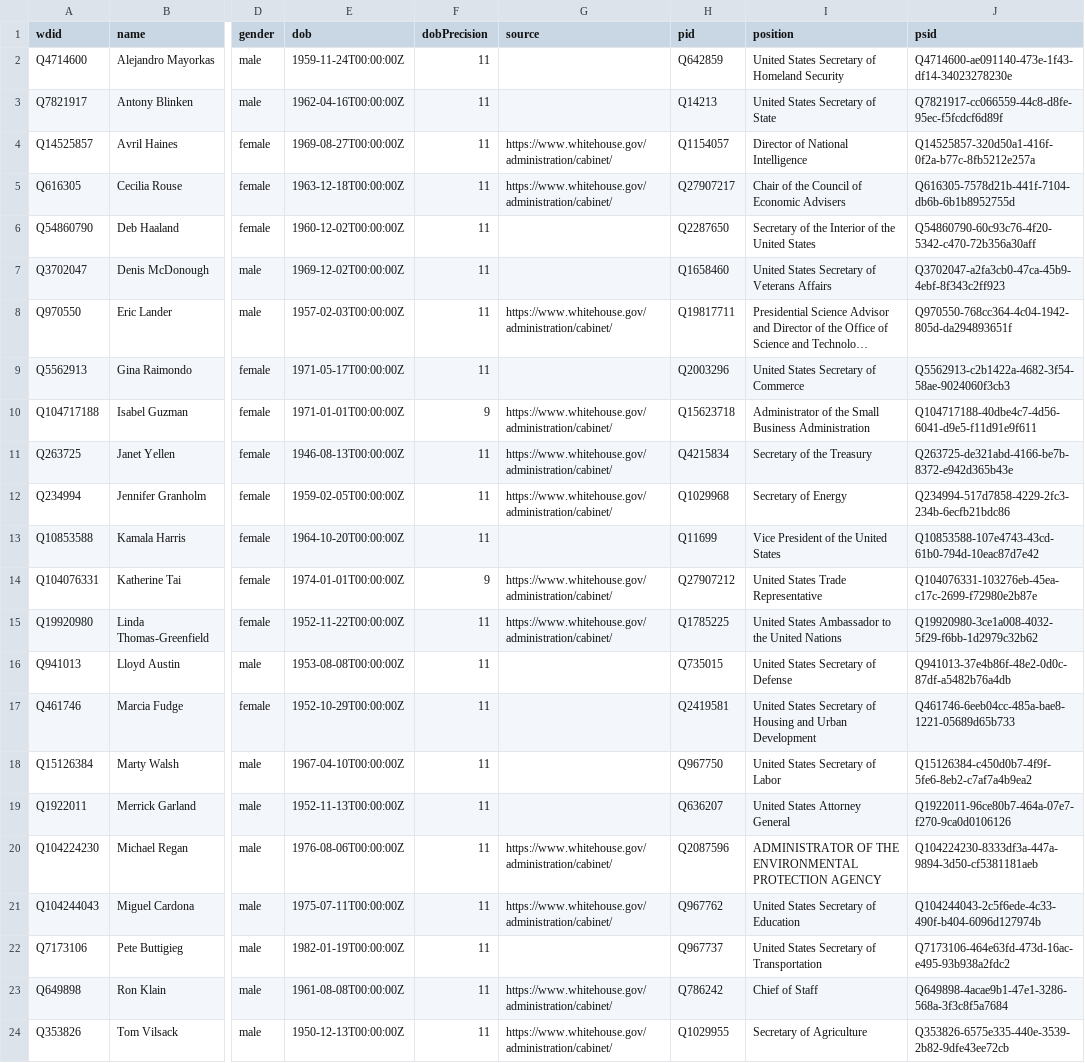
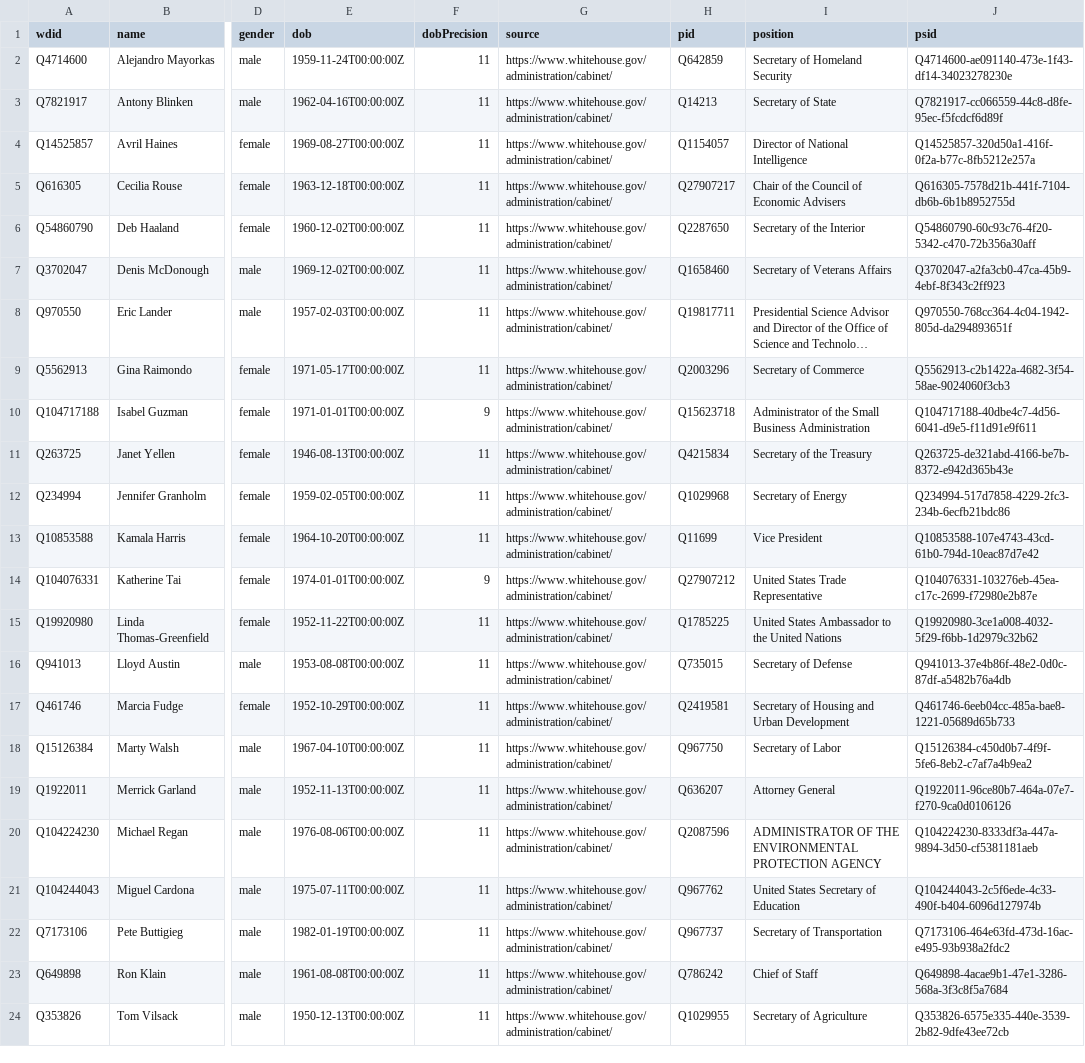
Before and after one commit to every-politician-scrapers/us-cabinet, a CSV file: data/wikidata.csv, drawn as a sheet; only a part is shown, gaps mark what is left out; long unchanged cells end in …; the diff names each change by its address in the sheet, - before the commit and + after, or states it on an @@ line.

Commit message:
refresh data

```diff
--- a/data/wikidata.csv
+++ b/data/wikidata.csv
-G2:G3 (source): (empty)
+G2:G3 (source): https://www.whitehouse.gov/administration/cabinet/
-I2 (position): United States Secretary of Homeland Security
+I2 (position): Secretary of Homeland Security
-I3 (position): United States Secretary of State
+I3 (position): Secretary of State
-G6:G7 (source): (empty)
+G6:G7 (source): https://www.whitehouse.gov/administration/cabinet/
-I6 (position): Secretary of the Interior of the United States
+I6 (position): Secretary of the Interior
-I7 (position): United States Secretary of Veterans Affairs
+I7 (position): Secretary of Veterans Affairs
-G9 (source): (empty)
+G9 (source): https://www.whitehouse.gov/administration/cabinet/
-I9 (position): United States Secretary of Commerce
+I9 (position): Secretary of Commerce
-G13 (source): (empty)
+G13 (source): https://www.whitehouse.gov/administration/cabinet/
-I13 (position): Vice President of the United States
+I13 (position): Vice President
-G16:G19 (source): (empty)
+G16:G19 (source): https://www.whitehouse.gov/administration/cabinet/
-I16 (position): United States Secretary of Defense
+I16 (position): Secretary of Defense
-I17 (position): United States Secretary of…
+I17 (position): Secretary of…
-I18 (position): United States Secretary of Labor
+I18 (position): Secretary of Labor
-I19 (position): United States Attorney General
+I19 (position): Attorney General
-G22 (source): (empty)
+G22 (source): https://www.whitehouse.gov/administration/cabinet/
-I22 (position): United States Secretary of Transportation
+I22 (position): Secretary of Transportation
```
